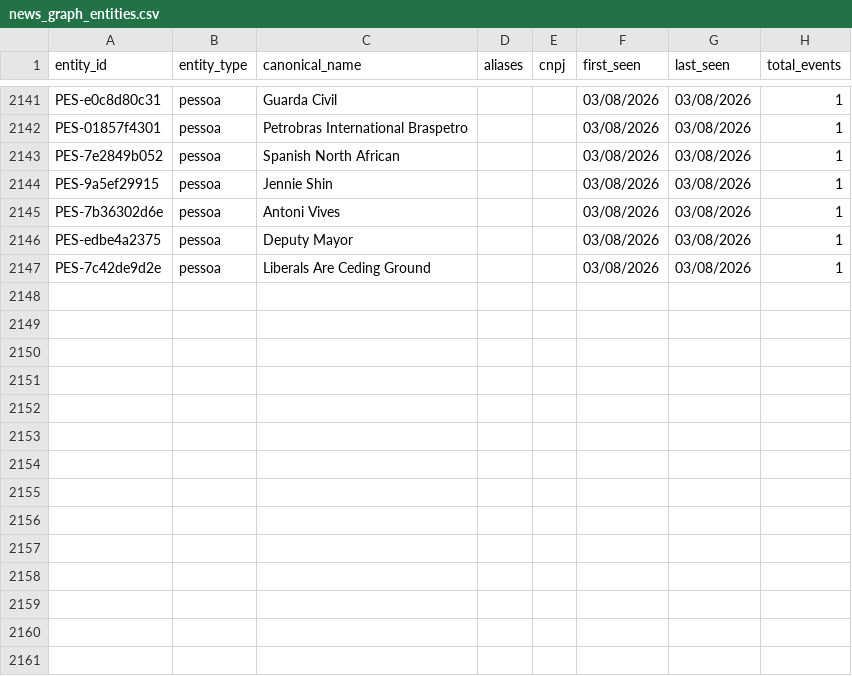
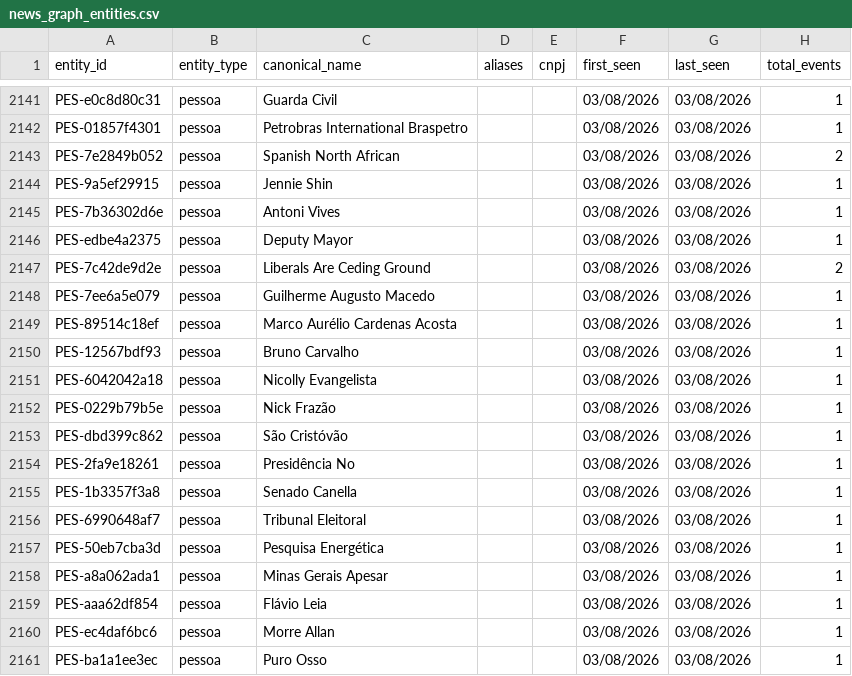
Before and after one commit to GuilhermeACRusso/monitor-de-not-cias, a CSV file: news_graph_entities.csv, drawn as a sheet; only a part is shown, gaps mark what is left out; the diff covers the shown part only.

Commit message:
Update news ledger and entity graph

```diff
--- a/news_graph_entities.csv
+++ b/news_graph_entities.csv
@@ -2142,3 +2142,3 @@ PES-e0c8d80c31,pessoa,Guarda Civil,,,03/08/2026,03/08/2026,1
 PES-01857f4301,pessoa,Petrobras International Braspetro,,,03/08/2026,03/08/2026,1
-PES-7e2849b052,pessoa,Spanish North African,,,03/08/2026,03/08/2026,1
+PES-7e2849b052,pessoa,Spanish North African,,,03/08/2026,03/08/2026,2
 PES-9a5ef29915,pessoa,Jennie Shin,,,03/08/2026,03/08/2026,1
@@ -2146,2 +2146,16 @@ PES-7b36302d6e,pessoa,Antoni Vives,,,03/08/2026,03/08/2026,1
 PES-edbe4a2375,pessoa,Deputy Mayor,,,03/08/2026,03/08/2026,1
-PES-7c42de9d2e,pessoa,Liberals Are Ceding Ground,,,03/08/2026,03/08/2026,1
+PES-7c42de9d2e,pessoa,Liberals Are Ceding Ground,,,03/08/2026,03/08/2026,2
+PES-7ee6a5e079,pessoa,Guilherme Augusto Macedo,,,03/08/2026,03/08/2026,1
+PES-89514c18ef,pessoa,Marco Aurélio Cardenas Acosta,,,03/08/2026,03/08/2026,1
+PES-12567bdf93,pessoa,Bruno Carvalho,,,03/08/2026,03/08/2026,1
+PES-6042042a18,pessoa,Nicolly Evangelista,,,03/08/2026,03/08/2026,1
+PES-0229b79b5e,pessoa,Nick Frazão,,,03/08/2026,03/08/2026,1
+PES-dbd399c862,pessoa,São Cristóvão,,,03/08/2026,03/08/2026,1
+PES-2fa9e18261,pessoa,Presidência No,,,03/08/2026,03/08/2026,1
+PES-1b3357f3a8,pessoa,Senado Canella,,,03/08/2026,03/08/2026,1
+PES-6990648af7,pessoa,Tribunal Eleitoral,,,03/08/2026,03/08/2026,1
+PES-50eb7cba3d,pessoa,Pesquisa Energética,,,03/08/2026,03/08/2026,1
+PES-a8a062ada1,pessoa,Minas Gerais Apesar,,,03/08/2026,03/08/2026,1
+PES-aaa62df854,pessoa,Flávio Leia,,,03/08/2026,03/08/2026,1
+PES-ec4daf6bc6,pessoa,Morre Allan,,,03/08/2026,03/08/2026,1
+PES-ba1a1ee3ec,pessoa,Puro Osso,,,03/08/2026,03/08/2026,1
```
Also changed, not shown: 10 added rows and 46 edited cells elsewhere in this file, 3 other files.
